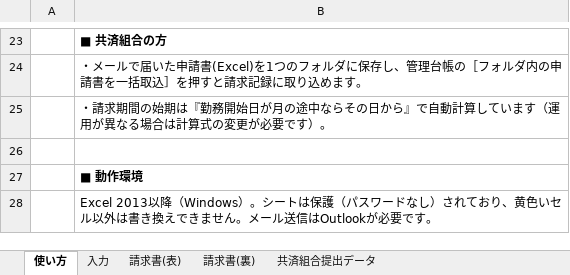
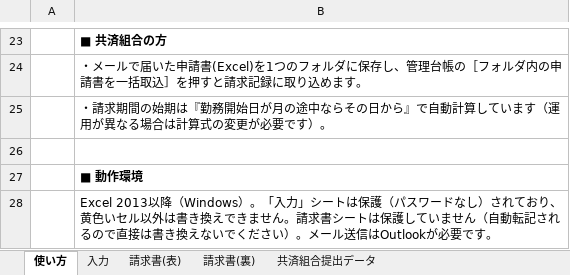
Before and after one commit to iidodo-com/iidodo, an Excel workbook: 育児時短勤務手当金/育児時短勤務手当金請求書_電子申請書.xlsm, sheet 使い方, drawn as a sheet; only a part is shown, gaps mark what is left out; values as stored, in another font and other column widths than the file's, no borders; the diff names each change by its address in the sheet, - before the commit and + after, or states it on an @@ line.

```diff
--- a/育児時短勤務手当金/育児時短勤務手当金請求書_電子申請書.xlsm (sheet 使い方)
+++ b/育児時短勤務手当金/育児時短勤務手当金請求書_電子申請書.xlsm (sheet 使い方)
-B28: …（Windows）。シートは保護（パスワードなし）されており、黄色いセル以外は書き換えできません。メール…
+B28: …（Windows）。「入力」シートは保護（パスワードなし）されており、黄色いセル以外は書き換えできません。請求書シートは保護していません（自動転記されるので直接は書き換えないでください）。メール…
```
Also changed, not shown: 1 other file.
